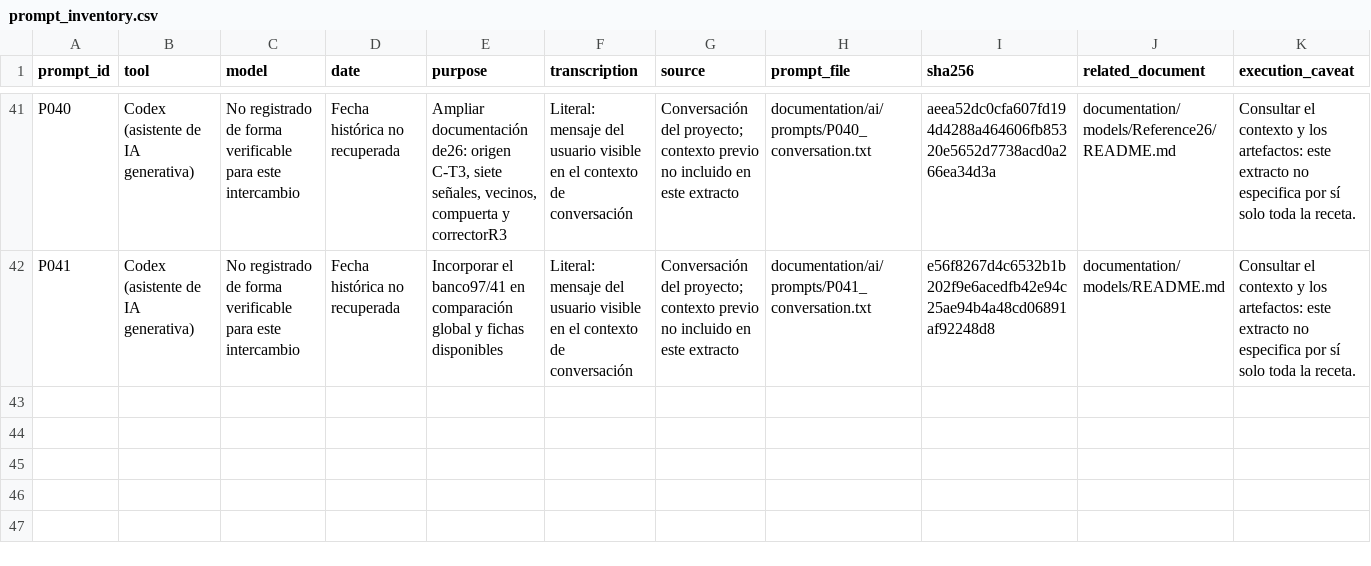
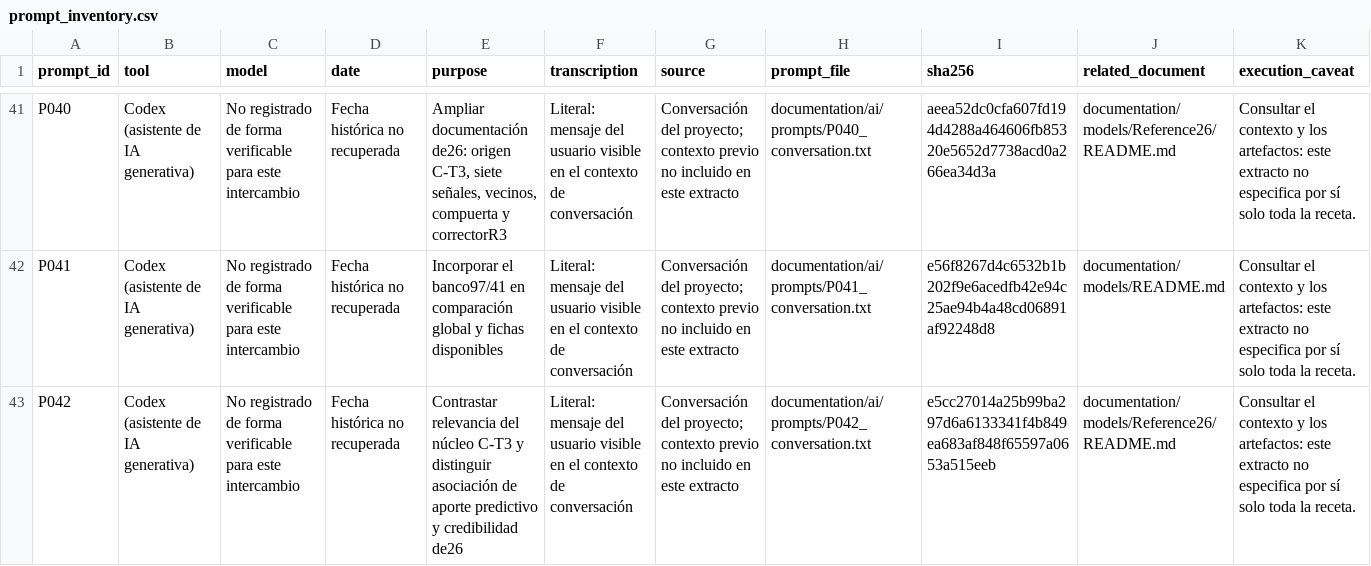
Before and after one commit to Andrea-HH/todoseboso, a CSV file: documentation/ai/prompt_inventory.csv, drawn as a sheet; only a part is shown, gaps mark what is left out; the diff names each change by its address in the sheet, - before the commit and + after, or states it on an @@ line.

Commit message:
Document core predictor relevance and exclude local data archive

```diff
--- a/documentation/ai/prompt_inventory.csv
+++ b/documentation/ai/prompt_inventory.csv
+row 43: P042 | Codex (asistente de IA generativa) | No registrado de forma verificable para este intercambio | Fecha histórica no recuperada | Contrastar relevancia del núcleo C-T3 y distinguir asociación de aporte predictivo y credibilidad de26 | Literal: mensaje del usuario visible en el contexto de conversación | Conversación del proyecto; contexto previo no incluido en este extracto | documentation/ai/prompts/P042_conversation.txt | e5cc27014a25b99ba297d6a6133341f4b849ea683af848f65597a0653a515eeb | documentation/models/Reference26/README.md | Consultar el contexto y los artefactos: este extracto no especifica por sí solo toda la receta.
```
Also changed, not shown: documentation/inventories/model_status_audit.csv, documentation/inventories/repository_files.csv, 24 other files.
